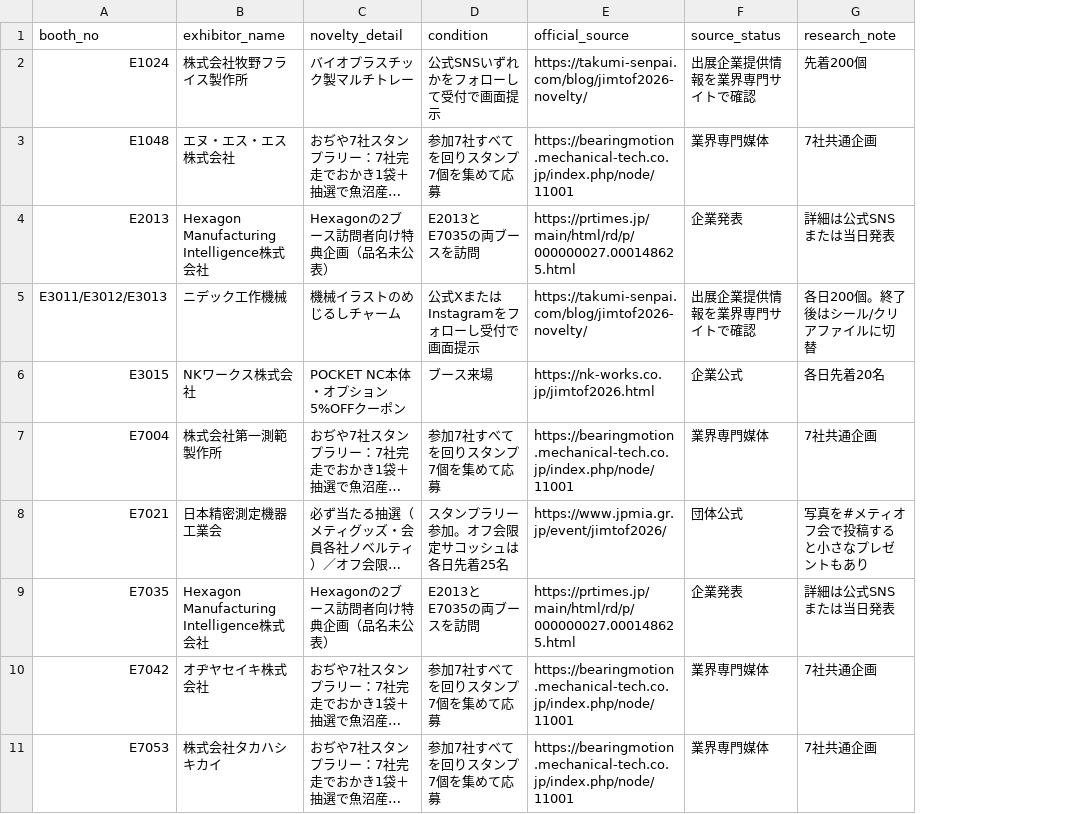
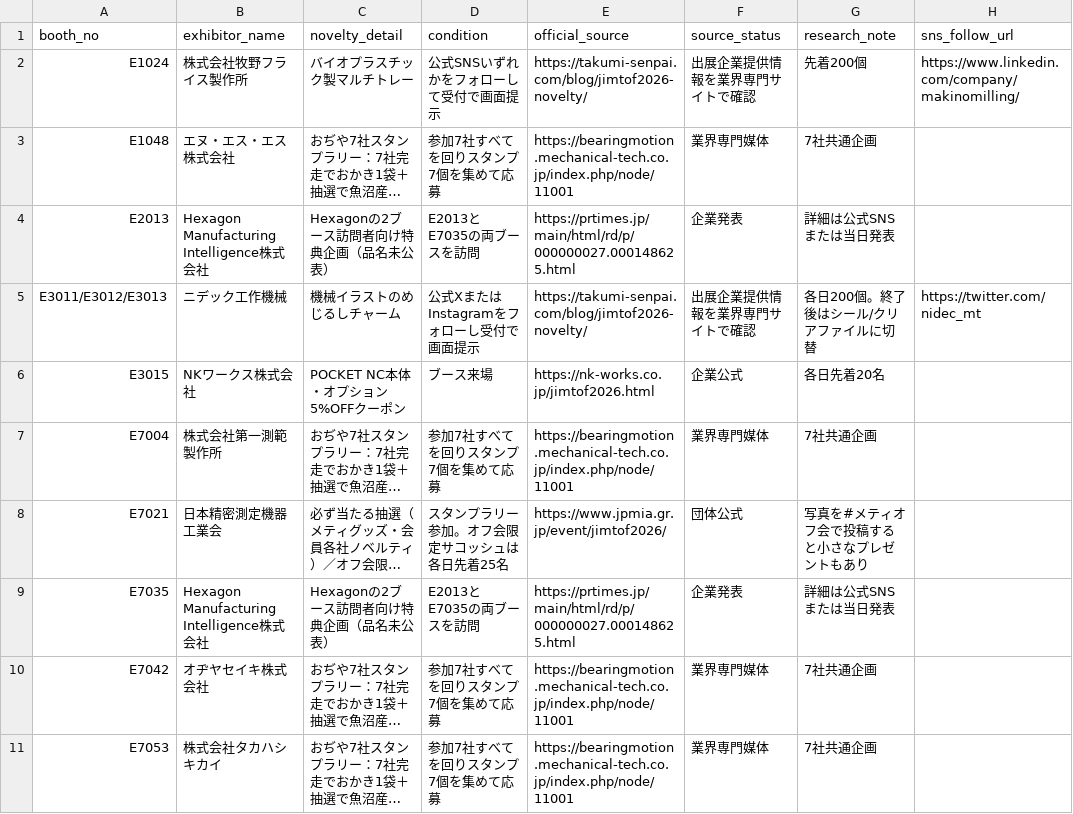
Before and after one commit to rensei11/01-event, a CSV file: research/jimtof2026/novelty-master.csv, drawn as a sheet; only a part is shown; long unchanged cells end in …; the diff names each change by its address in the sheet, - before the commit and + after, or states it on an @@ line.

Commit message:
JIMTOF2026: add SNS follow links to novelty master

```diff
--- a/research/jimtof2026/novelty-master.csv
+++ b/research/jimtof2026/novelty-master.csv
+column H (sns_follow_url), rows 2-5: https://www.linkedin.com/company/makinomilling/ |  |  | https://twitter.com/nidec_mt
```
